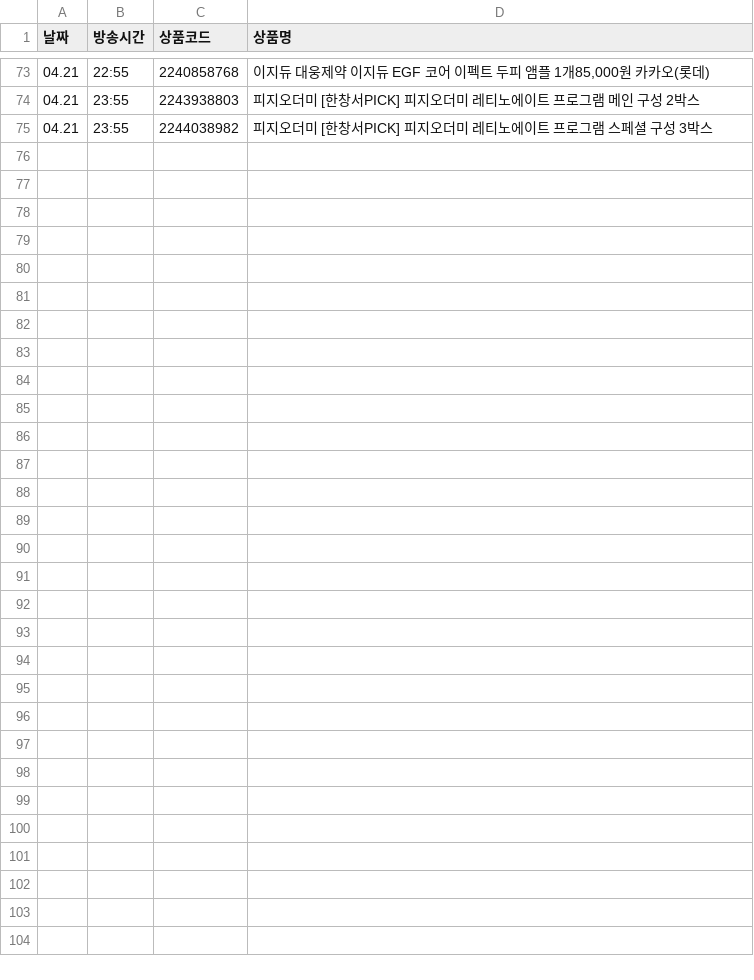
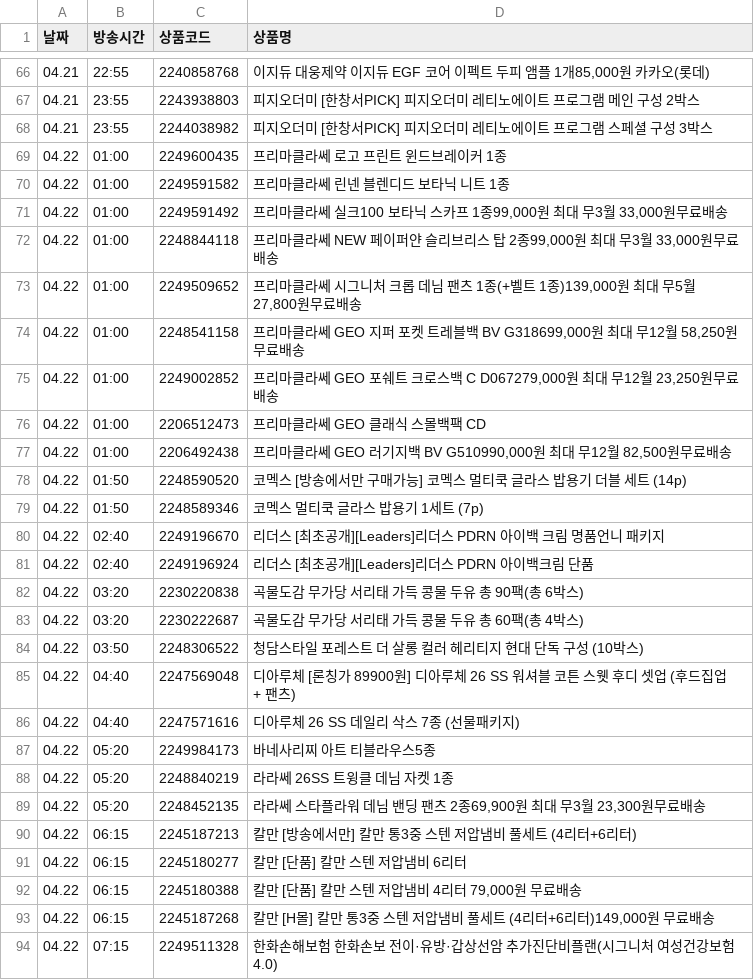
Before and after one commit to poodingcake-hue/HYUNDAICRAWLING, a CSV file: hmall_schedule.csv, drawn as a sheet; only a part is shown, gaps mark what is left out; the diff covers the shown part only; the diff names each change by its address in the sheet, - before the commit and + after, or states it on an @@ line.

```diff
--- a/hmall_schedule.csv
+++ b/hmall_schedule.csv
+row 69: 04.22 | 01:00 | 2249600435 | 프리마클라쎄 로고 프린트 윈드브레이커 1종
+row 70: 04.22 | 01:00 | 2249591582 | 프리마클라쎄 린넨 블렌디드 보타닉 니트 1종
+row 71: 04.22 | 01:00 | 2249591492 | 프리마클라쎄 실크100 보타닉 스카프 1종99,000원 최대 무3월 33,000원무료배송
+row 72: 04.22 | 01:00 | 2248844118 | 프리마클라쎄 NEW 페이퍼얀 슬리브리스 탑 2종99,000원 최대 무3월 33,000원무료배송
+row 73: 04.22 | 01:00 | 2249509652 | 프리마클라쎄 시그니처 크롭 데님 팬츠 1종(+벨트 1종)139,000원 최대 무5월 27,800원무료배송
+row 74: 04.22 | 01:00 | 2248541158 | 프리마클라쎄 GEO 지퍼 포켓 트레블백 BV G318699,000원 최대 무12월 58,250원무료배송
+row 75: 04.22 | 01:00 | 2249002852 | 프리마클라쎄 GEO 포쉐트 크로스백 C D067279,000원 최대 무12월 23,250원무료배송
+row 76: 04.22 | 01:00 | 2206512473 | 프리마클라쎄 GEO 클래식 스몰백팩 CD
+row 77: 04.22 | 01:00 | 2206492438 | 프리마클라쎄 GEO 러기지백 BV G510990,000원 최대 무12월 82,500원무료배송
+row 78: 04.22 | 01:50 | 2248590520 | 코멕스 [방송에서만 구매가능] 코멕스 멀티쿡 글라스 밥용기 더블 세트 (14p)
+row 79: 04.22 | 01:50 | 2248589346 | 코멕스 멀티쿡 글라스 밥용기 1세트 (7p)
+row 80: 04.22 | 02:40 | 2249196670 | 리더스 [최초공개][Leaders]리더스 PDRN 아이백 크림 명품언니 패키지
+row 81: 04.22 | 02:40 | 2249196924 | 리더스 [최초공개][Leaders]리더스 PDRN 아이백크림 단품
+row 82: 04.22 | 03:20 | 2230220838 | 곡물도감 무가당 서리태 가득 콩물 두유 총 90팩(총 6박스)
+row 83: 04.22 | 03:20 | 2230222687 | 곡물도감 무가당 서리태 가득 콩물 두유 총 60팩(총 4박스)
+row 84: 04.22 | 03:50 | 2248306522 | 청담스타일 포레스트 더 살롱 컬러 헤리티지 현대 단독 구성 (10박스)
+row 85: 04.22 | 04:40 | 2247569048 | 디아루체 [론칭가 89900원] 디아루체 26 SS 워셔블 코튼 스웻 후디 셋업 (후드집업 + 팬츠)
+row 86: 04.22 | 04:40 | 2247571616 | 디아루체 26 SS 데일리 삭스 7종 (선물패키지)
+row 87: 04.22 | 05:20 | 2249984173 | 바네사리찌 아트 티블라우스5종
+row 88: 04.22 | 05:20 | 2248840219 | 라라쎄 26SS 트윙클 데님 자켓 1종
+row 89: 04.22 | 05:20 | 2248452135 | 라라쎄 스타플라워 데님 밴딩 팬츠 2종69,900원 최대 무3월 23,300원무료배송
+row 90: 04.22 | 06:15 | 2245187213 | 칼만 [방송에서만] 칼만 통3중 스텐 저압냄비 풀세트 (4리터+6리터)
+row 91: 04.22 | 06:15 | 2245180277 | 칼만 [단품] 칼만 스텐 저압냄비 6리터
+row 92: 04.22 | 06:15 | 2245180388 | 칼만 [단품] 칼만 스텐 저압냄비 4리터 79,000원 무료배송
+row 93: 04.22 | 06:15 | 2245187268 | 칼만 [H몰] 칼만 통3중 스텐 저압냄비 풀세트 (4리터+6리터)149,000원 무료배송
+row 94: 04.22 | 07:15 | 2249511328 | 한화손해보험 한화손보 전이·유방·갑상선암 추가진단비플랜(시그니처 여성건강보험4.0)
```
Also changed, not shown: 7 removed rows and 5 edited cells elsewhere in this file.
